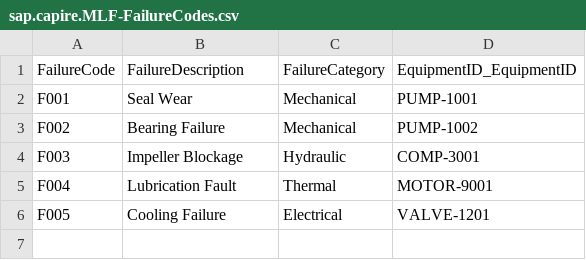
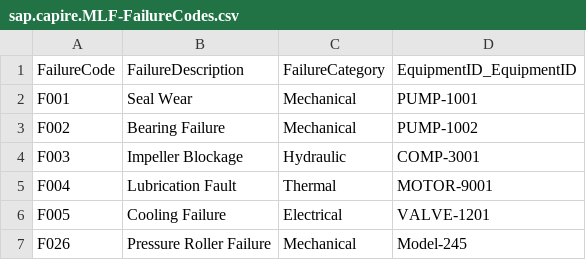
Before and after one commit to vmadkan/MLF_Equipment_CAP, a CSV file: db/data/sap.capire.MLF-FailureCodes.csv, drawn as a sheet.

```diff
--- a/db/data/sap.capire.MLF-FailureCodes.csv
+++ b/db/data/sap.capire.MLF-FailureCodes.csv
@@ -6 +6,2 @@ F004;Lubrication Fault;Thermal;MOTOR-9001
 F005;Cooling Failure;Electrical;VALVE-1201
+F026;Pressure Roller Failure;Mechanical;Model-245
```
Also changed, not shown: db/data/sap.capire.MLF-Equipment.RepairHistory.csv, db/data/sap.capire.MLF-Equipment.csv, 2 other files.
